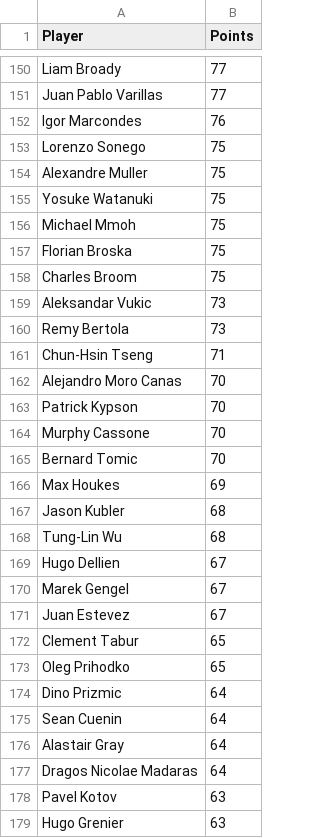
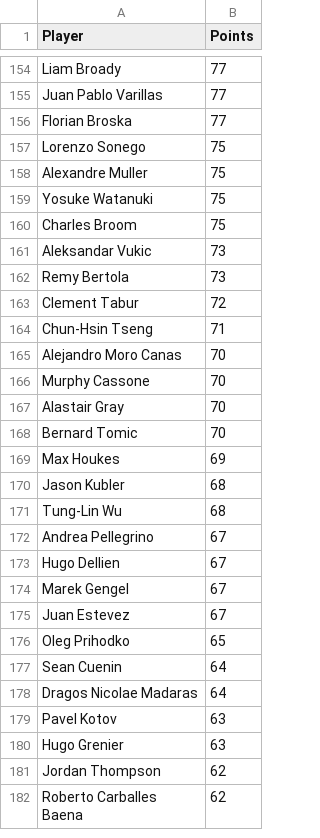
Before and after one commit to peterblum20/ATP-Race-Data, a CSV file: atp_race_top500.csv, drawn as a sheet; only a part is shown, gaps mark what is left out; the shorter side is filled out with more unchanged rows; the diff covers the shown part only.

```diff
--- a/atp_race_top500.csv
+++ b/atp_race_top500.csv
@@ -151,3 +155,3 @@ Liam Broady,77
 Juan Pablo Varillas,77
-Igor Marcondes,76
+Florian Broska,77
 Lorenzo Sonego,75
@@ -155,4 +159,2 @@ Alexandre Muller,75
 Yosuke Watanuki,75
-Michael Mmoh,75
-Florian Broska,75
 Charles Broom,75
@@ -160,6 +162,7 @@ Aleksandar Vukic,73
 Remy Bertola,73
+Clement Tabur,72
 Chun-Hsin Tseng,71
 Alejandro Moro Canas,70
-Patrick Kypson,70
 Murphy Cassone,70
+Alastair Gray,70
 Bernard Tomic,70
@@ -168,2 +171,3 @@ Jason Kubler,68
 Tung-Lin Wu,68
+Andrea Pellegrino,67
 Hugo Dellien,67
@@ -171,7 +175,4 @@ Marek Gengel,67
 Juan Estevez,67
-Clement Tabur,65
 Oleg Prihodko,65
-Dino Prizmic,64
 Sean Cuenin,64
-Alastair Gray,64
 Dragos Nicolae Madaras,64
```
Also changed, not shown: 36 added rows, 33 removed rows, 7 moved rows and 6 edited cells elsewhere in this file, wta_race_top500.csv.
